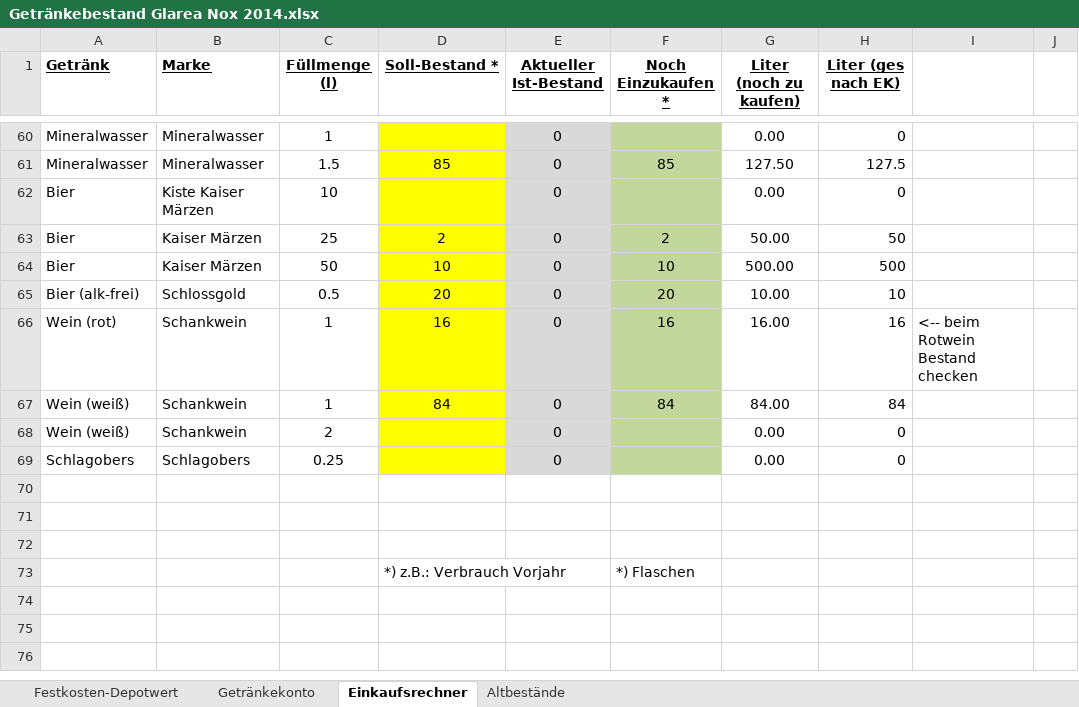
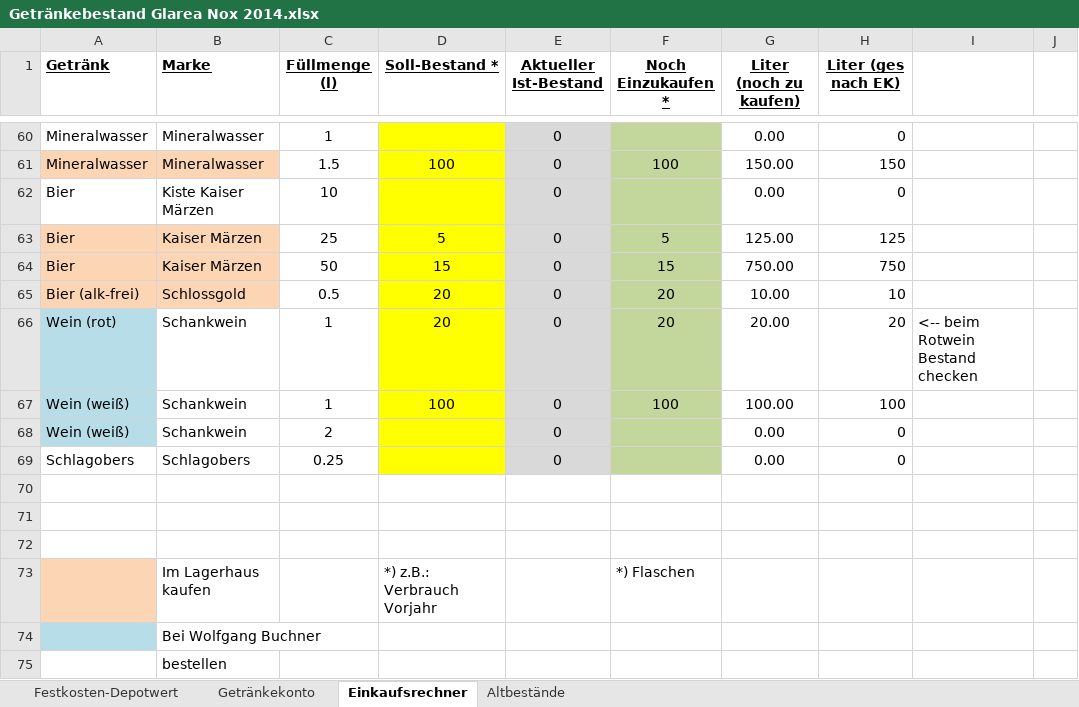
Before and after one commit to Balestrano/glarea-nox, an Excel workbook: 2014/Getränke/Getränkebestand Glarea Nox 2014.xlsx, sheet Einkaufsrechner, drawn as a sheet; only a part is shown, gaps mark what is left out; values as stored, in another font and other column widths than the file's, no borders; the diff covers the shown part only; the diff names each change by its address in the sheet, - before the commit and + after, or states it on an @@ line.

```diff
--- a/2014/Getränke/Getränkebestand Glarea Nox 2014.xlsx (sheet Einkaufsrechner)
+++ b/2014/Getränke/Getränkebestand Glarea Nox 2014.xlsx (sheet Einkaufsrechner)
-A61:B61 fill: none
+A61:B61 fill: #FCD5B5
-D61 (Soll-Bestand *): 85
+D61 (Soll-Bestand *): 100
-F61 (Noch Einzukaufen *): 85
+F61 (Noch Einzukaufen *): 100
-G61 (Liter (noch zu kaufen)): 127.50
+G61 (Liter (noch zu kaufen)): 150.00
-H61 (Liter (ges nach EK)): 127.5
+H61 (Liter (ges nach EK)): 150
-A63:B65 fill: none
+A63:B65 fill: #FCD5B5
-D63 (Soll-Bestand *): 2
+D63 (Soll-Bestand *): 5
-F63 (Noch Einzukaufen *): 2
+F63 (Noch Einzukaufen *): 5
-G63 (Liter (noch zu kaufen)): 50.00
+G63 (Liter (noch zu kaufen)): 125.00
-H63 (Liter (ges nach EK)): 50
+H63 (Liter (ges nach EK)): 125
-D64 (Soll-Bestand *): 10
+D64 (Soll-Bestand *): 15
-F64 (Noch Einzukaufen *): 10
+F64 (Noch Einzukaufen *): 15
-G64 (Liter (noch zu kaufen)): 500.00
+G64 (Liter (noch zu kaufen)): 750.00
-H64 (Liter (ges nach EK)): 500
+H64 (Liter (ges nach EK)): 750
-A66:A68 fill: none
+A66:A68 fill: #B7DEE8
-D66 (Soll-Bestand *): 16
+D66 (Soll-Bestand *): 20
-F66 (Noch Einzukaufen *): 16
+F66 (Noch Einzukaufen *): 20
-G66 (Liter (noch zu kaufen)): 16.00
+G66 (Liter (noch zu kaufen)): 20.00
-H66 (Liter (ges nach EK)): 16
+H66 (Liter (ges nach EK)): 20
-D67 (Soll-Bestand *): 84
+D67 (Soll-Bestand *): 100
-F67 (Noch Einzukaufen *): 84
+F67 (Noch Einzukaufen *): 100
-G67 (Liter (noch zu kaufen)): 84.00
+G67 (Liter (noch zu kaufen)): 100.00
-H67 (Liter (ges nach EK)): 84
+H67 (Liter (ges nach EK)): 100
-A73 fill: none
+A73 fill: #FCD5B5
-B73 (Marke): (empty)
+B73 (Marke): Im Lagerhaus kaufen
+row 74:  | Bei Wolfgang Buchner
+row 75:  | bestellen
```
Also changed, not shown: 51 edited cells and cell formats elsewhere in this sheet, sheet Festkosten-Depotwert, sheet Getränkekonto, 2014/Getränke/Verbrauch 2013.xlsx.
